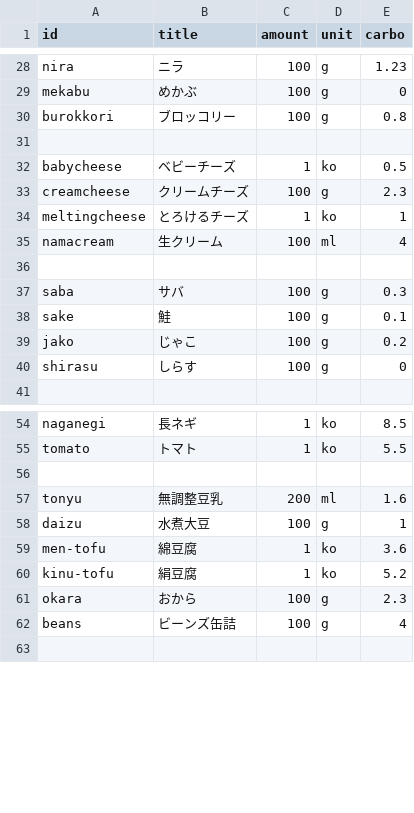
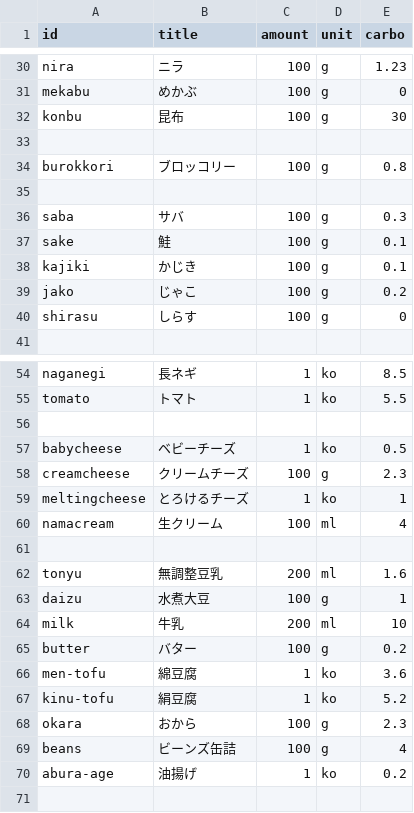
Before and after one commit to harukamm/food-diary, a CSV file: carbo.csv, drawn as a sheet; only a part is shown, gaps mark what is left out; the diff covers the shown part only.

```diff
--- a/carbo.csv
+++ b/carbo.csv
@@ -29,8 +31,5 @@ nira,ニラ,100,g,1.23
 mekabu,めかぶ,100,g,0
+konbu,昆布,100,g,30
+
 burokkori,ブロッコリー,100,g,0.8
-
-babycheese,ベビーチーズ,1,ko,0.5
-creamcheese,クリームチーズ,100,g,2.3
-meltingcheese,とろけるチーズ,1,ko,1
-namacream,生クリーム,100,ml,4
 
@@ -38,2 +37,3 @@ saba,サバ,100,g,0.3
 sake,鮭,100,g,0.1
+kajiki,かじき,100,g,0.1
 jako,じゃこ,100,g,0.2
@@ -56,4 +56,11 @@ tomato,トマト,1,ko,5.5
 
+babycheese,ベビーチーズ,1,ko,0.5
+creamcheese,クリームチーズ,100,g,2.3
+meltingcheese,とろけるチーズ,1,ko,1
+namacream,生クリーム,100,ml,4
+
 tonyu,無調整豆乳,200,ml,1.6
 daizu,水煮大豆,100,g,1
+milk,牛乳,200,ml,10
+butter,バター,100,g,0.2
 men-tofu,綿豆腐,1,ko,3.6
@@ -62,2 +69,3 @@ okara,おから,100,g,2.3
 beans,ビーンズ缶詰,100,g,4
+abura-age,油揚げ,1,ko,0.2
 
```
Also changed, not shown: 4 added rows elsewhere in this file, 13 other files.
